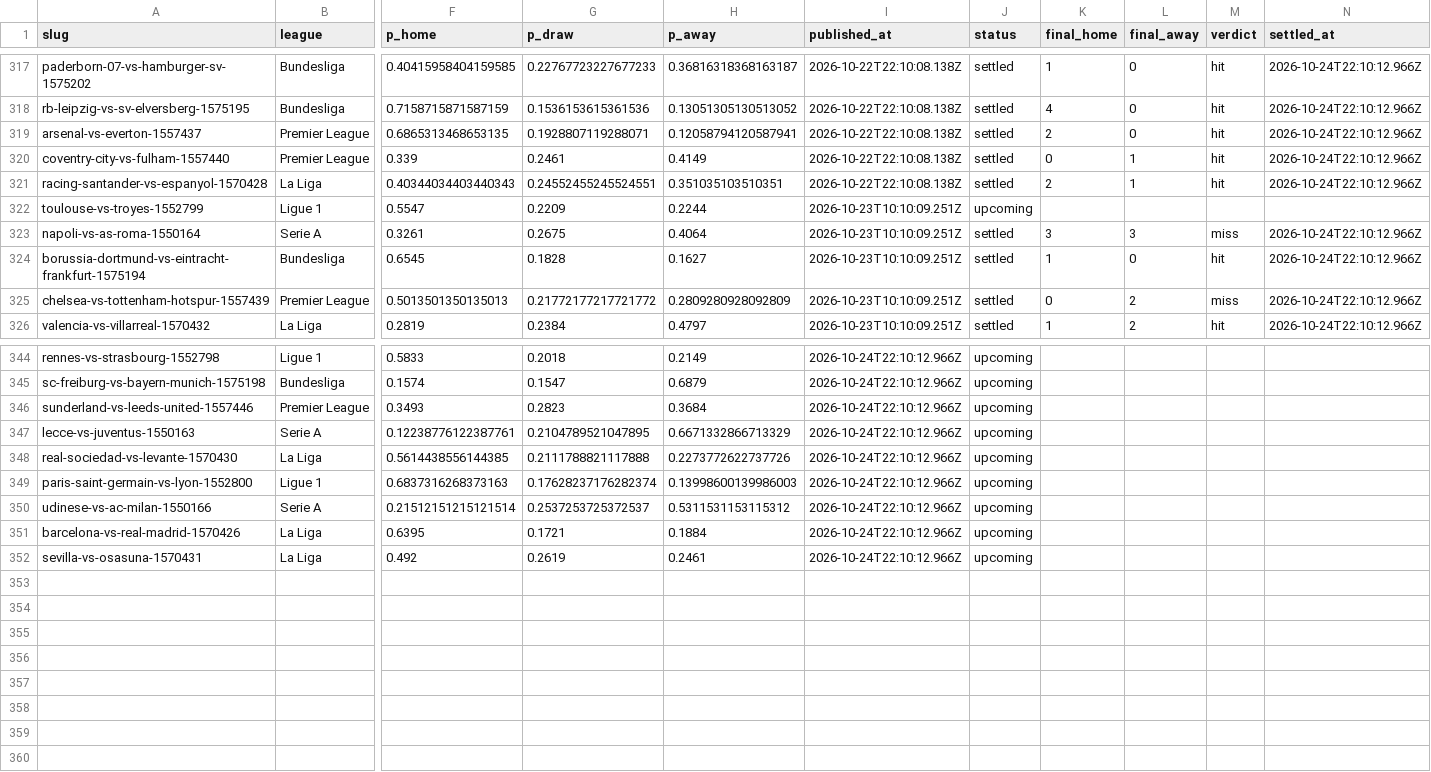
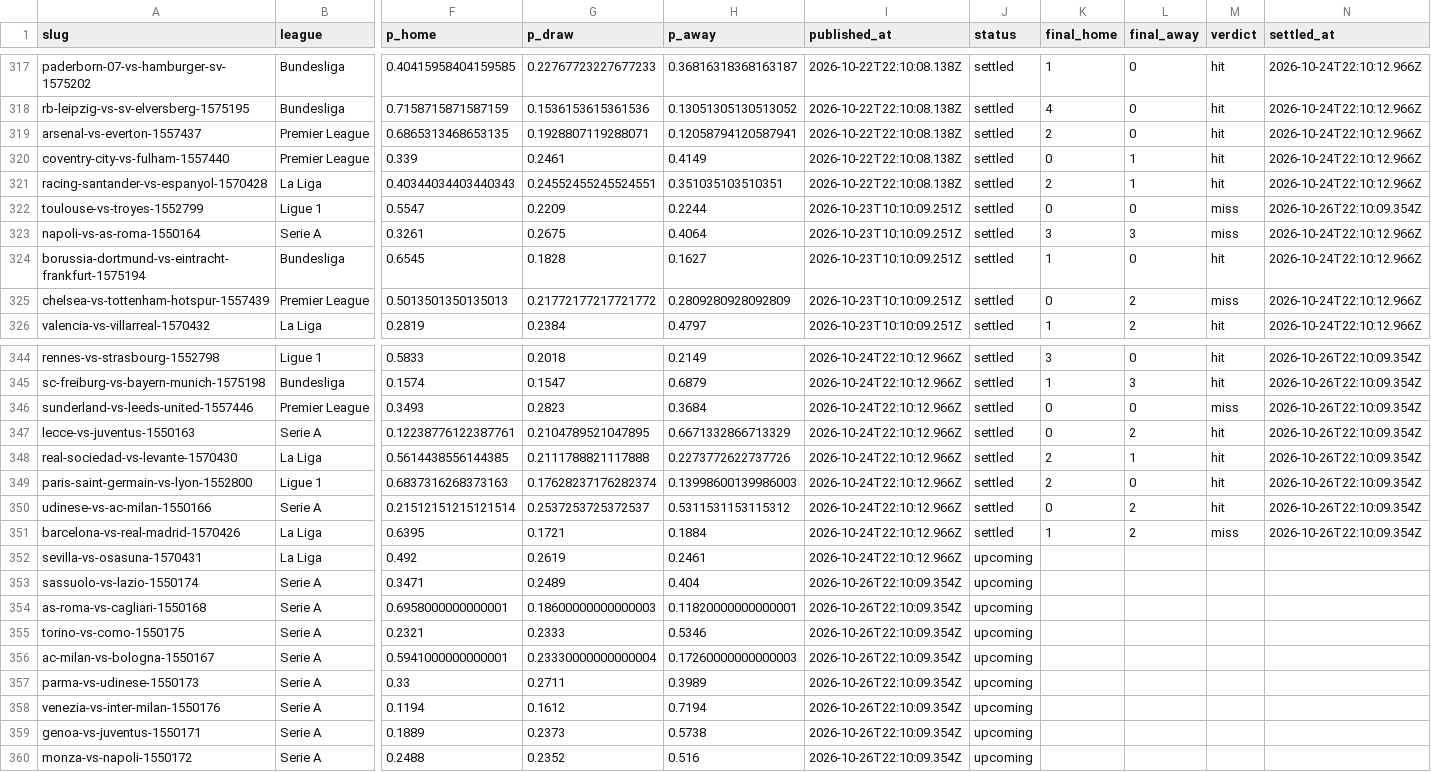
Before and after one commit to oddsflowai-team/clawsportbot-protocol, a CSV file: record/predictions.csv, drawn as a sheet; only a part is shown, gaps mark what is left out; rows hold the shown columns only; the diff covers the shown part only; the diff names each change by its address in the sheet, - before the commit and + after, or states it on an @@ line.

```diff
--- a/record/predictions.csv
+++ b/record/predictions.csv
-J322 (status): upcoming
+J322 (status): settled
-K322 (final_home): (empty)
+K322 (final_home): 0
-L322 (final_away): (empty)
+L322 (final_away): 0
-M322 (verdict): (empty)
+M322 (verdict): miss
-N322 (settled_at): (empty)
+N322 (settled_at): 2026-10-26T22:10:09.354Z
-J344:J351 (status): upcoming
+J344:J351 (status): settled
-K344 (final_home): (empty)
+K344 (final_home): 3
-L344 (final_away): (empty)
+L344 (final_away): 0
-M344:M345 (verdict): (empty)
+M344:M345 (verdict): hit
-N344:N351 (settled_at): (empty)
+N344:N351 (settled_at): 2026-10-26T22:10:09.354Z
-K345 (final_home): (empty)
+K345 (final_home): 1
-L345 (final_away): (empty)
+L345 (final_away): 3
-K346:K347 (final_home): (empty)
+K346:K347 (final_home): 0
-L346 (final_away): (empty)
+L346 (final_away): 0
-M346 (verdict): (empty)
+M346 (verdict): miss
-L347 (final_away): (empty)
+L347 (final_away): 2
-M347:M350 (verdict): (empty)
+M347:M350 (verdict): hit
-K348:K349 (final_home): (empty)
+K348:K349 (final_home): 2
-L348 (final_away): (empty)
+L348 (final_away): 1
-L349 (final_away): (empty)
+L349 (final_away): 0
-K350 (final_home): (empty)
+K350 (final_home): 0
-L350:L351 (final_away): (empty)
+L350:L351 (final_away): 2
-K351 (final_home): (empty)
+K351 (final_home): 1
-M351 (verdict): (empty)
+M351 (verdict): miss
+row 353: sassuolo-vs-lazio-1550174 | Serie A | 0.3471 | 0.2489 | 0.404 | 2026-10-26T22:10:09.354Z | upcoming
+row 354: as-roma-vs-cagliari-1550168 | Serie A | 0.6958000000000001 | 0.18600000000000003 | 0.11820000000000001 | 2026-10-26T22:10:09.354Z | upcoming
+row 355: torino-vs-como-1550175 | Serie A | 0.2321 | 0.2333 | 0.5346 | 2026-10-26T22:10:09.354Z | upcoming
+row 356: ac-milan-vs-bologna-1550167 | Serie A | 0.5941000000000001 | 0.23330000000000004 | 0.17260000000000003 | 2026-10-26T22:10:09.354Z | upcoming
+row 357: parma-vs-udinese-1550173 | Serie A | 0.33 | 0.2711 | 0.3989 | 2026-10-26T22:10:09.354Z | upcoming
+row 358: venezia-vs-inter-milan-1550176 | Serie A | 0.1194 | 0.1612 | 0.7194 | 2026-10-26T22:10:09.354Z | upcoming
+row 359: genoa-vs-juventus-1550171 | Serie A | 0.1889 | 0.2373 | 0.5738 | 2026-10-26T22:10:09.354Z | upcoming
+row 360: monza-vs-napoli-1550172 | Serie A | 0.2488 | 0.2352 | 0.516 | 2026-10-26T22:10:09.354Z | upcoming
```
Also changed, not shown: 70 edited cells elsewhere in this file, 32 other files.
